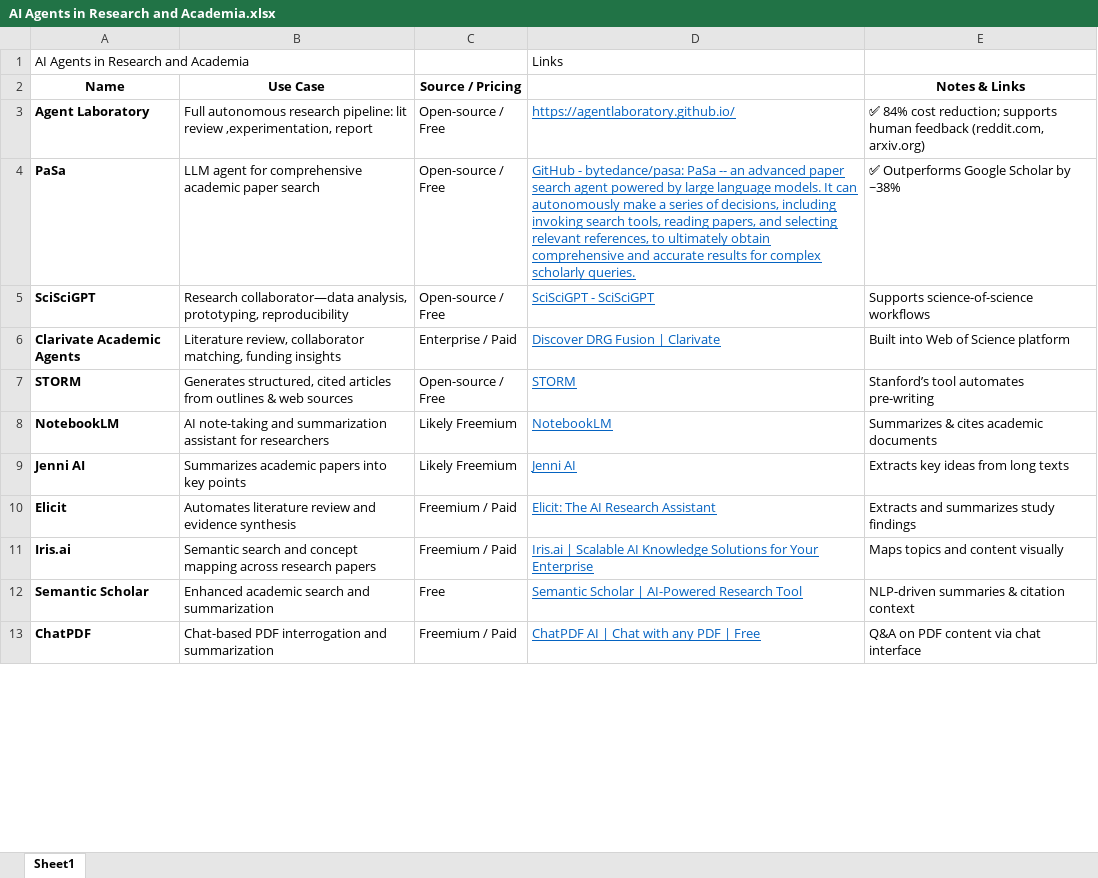
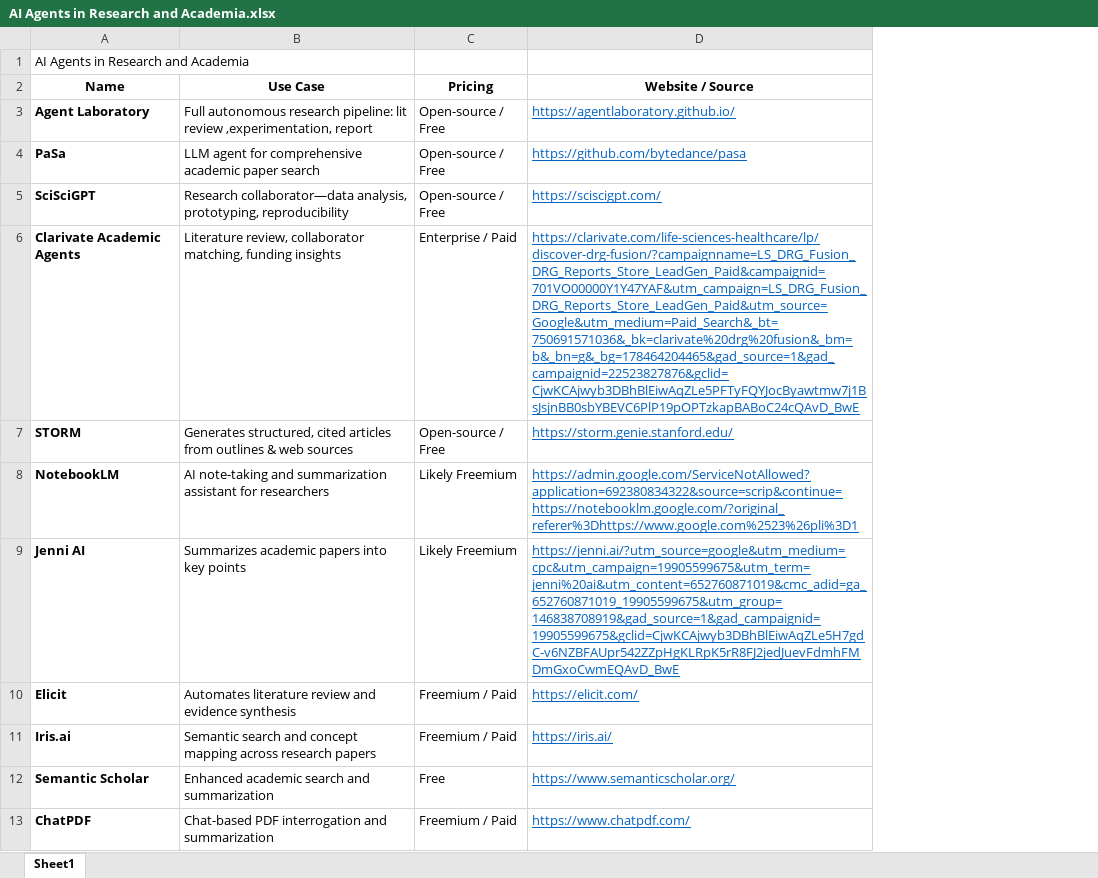
Before and after one commit to RajD2004/digeon, an Excel workbook: excel/AI Agents in Research and Academia.xlsx, sheet Sheet1, drawn as a sheet; only a part is shown; values as stored, in another font and other column widths than the file's, no borders; removed rows and columns are numbered as before the commit, all else as after; the diff names each change by its address in the sheet, - before the commit and + after, or states it on an @@ line.

```diff
--- a/excel/AI Agents in Research and Academia.xlsx (sheet Sheet1)
+++ b/excel/AI Agents in Research and Academia.xlsx (sheet Sheet1)
-column D, rows 1-13: Links |  | https://agentlaboratory.github.io/ | GitHub - bytedance/pasa: PaSa -- an advanced paper search agent powered by large language models. It can autonomously make a series of decisions, including invoking search tools, reading papers, and selecting relevant references, to ultimately obtain comprehensive and accurate results for complex scholarly queries. | SciSciGPT - SciSciGPT | Discover DRG Fusion | Clarivate | STORM | NotebookLM | Jenni AI | Elicit: The AI Research Assistant | Iris.ai | Scalable AI Knowledge Solutions for Your Enterprise | Semantic Scholar | AI-Powered Research Tool | ChatPDF AI | Chat with any PDF | Free
-column E (Notes & Links), rows 3-13: ✅ 84% cost reduction; supports human feedback (reddit.com, arxiv.org) | ✅ Outperforms Google Scholar by ~38% | Supports science-of-science workflows | Built into Web of Science platform | Stanford’s tool automates pre-writing | Summarizes & cites academic documents | Extracts key ideas from long texts | Extracts and summarizes study findings | Maps topics and content visually | NLP-driven summaries & citation context | Q&A on PDF content via chat interface
+column D (Website / Source), rows 3-13: https://agentlaboratory.github.io/ | https://github.com/bytedance/pasa | https://sciscigpt.com/ | https://clarivate.com/life-sciences-healthcare/lp/discover-drg-fusion/?campaignname=LS_DRG_Fusion_DRG_Reports_Store_LeadGen_Paid&campaignid=701VO00000Y1Y47YAF&utm_campaign=LS_DRG_Fusion_DRG_Reports_Store_LeadGen_Paid&utm_source=Google&utm_medium=Paid_Search&_bt=750691571036&_bk=clarivate%20drg%20fusion&_bm=b&_bn=g&_bg=178464204465&gad_source=1&gad_campaignid=22523827876&gclid=CjwKCAjwyb3DBhBlEiwAqZLe5PFTyFQYJocByawtmw7j1BsJsjnBB0sbYBEVC6PlP19pOPTzkapBABoC24cQAvD_BwE | https://storm.genie.stanford.edu/ | https://admin.google.com/ServiceNotAllowed?application=692380834322&source=scrip&continue=https://notebooklm.google.com/?original_referer%3Dhttps://www.google.com%2523%26pli%3D1 | https://jenni.ai/?utm_source=google&utm_medium=cpc&utm_campaign=19905599675&utm_term=jenni%20ai&utm_content=652760871019&cmc_adid=ga_652760871019_19905599675&utm_group=146838708919&gad_source=1&gad_campaignid=19905599675&gclid=CjwKCAjwyb3DBhBlEiwAqZLe5H7gdC-v6NZBFAUpr542ZZpHgKLRpK5rR8FJ2jedJuevFdmhFMDmGxoCwmEQAvD_BwE | https://elicit.com/ | https://iris.ai/ | https://www.semanticscholar.org/ | https://www.chatpdf.com/
-C2: Source / Pricing
+C2: Pricing
```
Also changed, not shown: excel/AI Agents fo Data Engineering.xlsx, excel/AI Agents for Data Analytics.xlsx, 29 other files.
